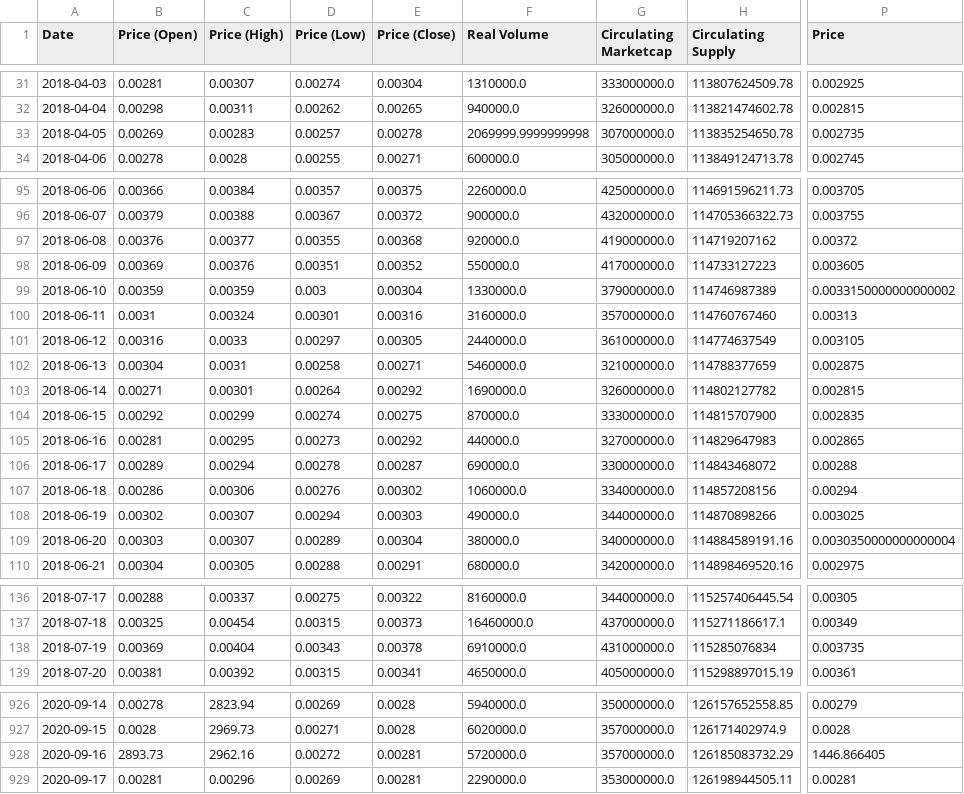
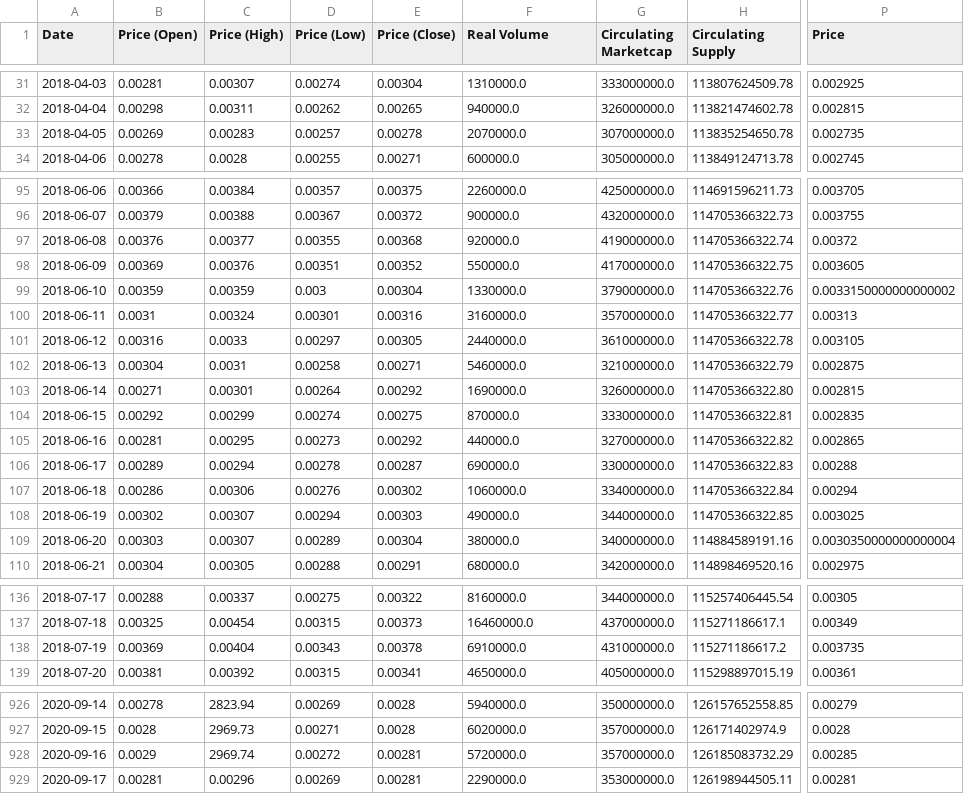
Before and after one commit to Jekaterinaa/Bakalauro-darbas, a CSV file: Data/DOGE_daily.csv, drawn as a sheet; only a part is shown, gaps mark what is left out; the diff covers the shown part only; the diff names each change by its address in the sheet, - before the commit and + after, or states it on an @@ line.

```diff
--- a/Data/DOGE_daily.csv
+++ b/Data/DOGE_daily.csv
-F33 (Real Volume): 2069999.9999999998
+F33 (Real Volume): 2070000.0
-H97 (Circulating Supply): 114719207162
+H97 (Circulating Supply): 114705366322.74
-H98 (Circulating Supply): 114733127223
+H98 (Circulating Supply): 114705366322.75
-H99 (Circulating Supply): 114746987389
+H99 (Circulating Supply): 114705366322.76
-H100 (Circulating Supply): 114760767460
+H100 (Circulating Supply): 114705366322.77
-H101 (Circulating Supply): 114774637549
+H101 (Circulating Supply): 114705366322.78
-H102 (Circulating Supply): 114788377659
+H102 (Circulating Supply): 114705366322.79
-H103 (Circulating Supply): 114802127782
+H103 (Circulating Supply): 114705366322.80
-H104 (Circulating Supply): 114815707900
+H104 (Circulating Supply): 114705366322.81
-H105 (Circulating Supply): 114829647983
+H105 (Circulating Supply): 114705366322.82
-H106 (Circulating Supply): 114843468072
+H106 (Circulating Supply): 114705366322.83
-H107 (Circulating Supply): 114857208156
+H107 (Circulating Supply): 114705366322.84
-H108 (Circulating Supply): 114870898266
+H108 (Circulating Supply): 114705366322.85
-H138 (Circulating Supply): 115285076834
+H138 (Circulating Supply): 115271186617.2
-B928 (Price (Open)): 2893.73
+B928 (Price (Open)): 0.0029
-C928 (Price (High)): 2962.16
+C928 (Price (High)): 2969.74
-P928 (Price): 1446.866405
+P928 (Price): 0.00285
```
Also changed, not shown: 11 edited cells elsewhere in this file, 43 other files.
